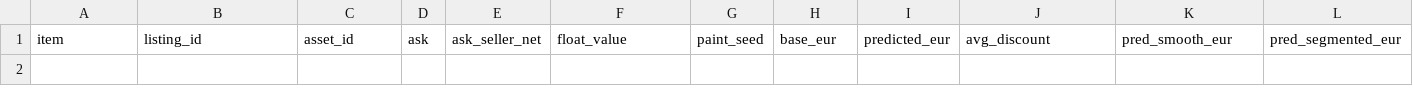
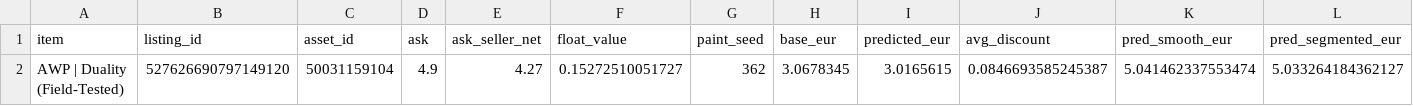
Before and after one commit to romkahaha/cs-skins-monitoring-bot, a CSV file: automation_runtime/opportunities_latest.csv, drawn as a sheet; only a part is shown; rows hold the shown columns only; the diff names each change by its address in the sheet, - before the commit and + after, or states it on an @@ line.

```diff
--- a/automation_runtime/opportunities_latest.csv
+++ b/automation_runtime/opportunities_latest.csv
+row 2: AWP | Duality (Field-Tested) | 527626690797149120 | 50031159104 | 4.9 | 4.27 | 0.15272510051727 | 362 | 3.0678345 | 3.0165615 | 0.0846693585245387 | 5.041462337553474 | 5.033264184362127
```
Also changed, not shown: automation_runtime/opportunities_report_latest.csv, 3 other files.
